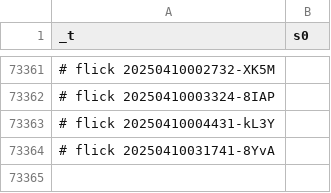
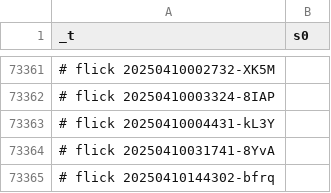
Before and after one commit to abikesa/false-font, a CSV file: kitabo/ensi/ukubona/donorcase/test2/assets/csv/s0_2.csv, drawn as a sheet; only a part is shown, gaps mark what is left out; the diff names each change by its address in the sheet, - before the commit and + after, or states it on an @@ line.

Commit message:
kitabo/ensi/ukubona/donorcase/test2/assets/csv/s0_2.csv

```diff
--- a/kitabo/ensi/ukubona/donorcase/test2/assets/csv/s0_2.csv
+++ b/kitabo/ensi/ukubona/donorcase/test2/assets/csv/s0_2.csv
+row 73365: # flick 20250410144302-bfrq
```
